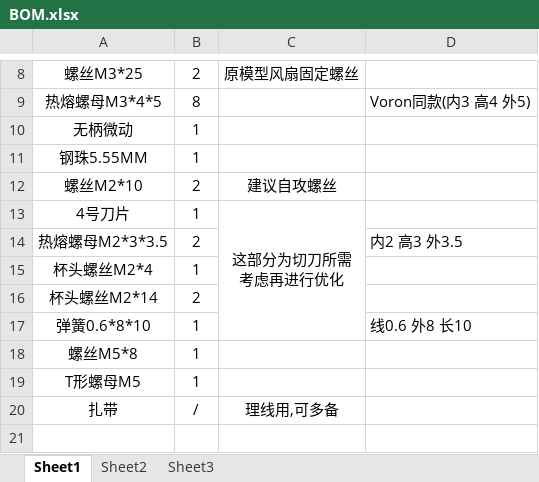
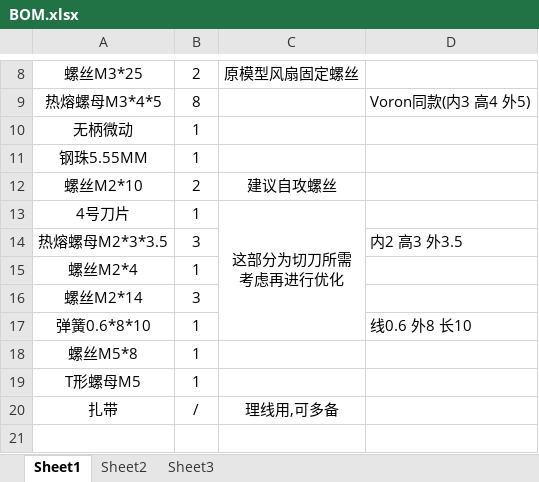
Before and after one commit to AOMING-H/dayu-tt-extentions, an Excel workbook: Doc/BOM.xlsx, sheet Sheet1, drawn as a sheet; only a part is shown, gaps mark what is left out; values as stored, in another font and other column widths than the file's, no borders; charts and pictures not drawn; removed rows and columns are numbered as before the commit, all else as after; the diff names each change by its address in the sheet, - before the commit and + after, or states it on an @@ line.

```diff
--- a/Doc/BOM.xlsx (sheet Sheet1)
+++ b/Doc/BOM.xlsx (sheet Sheet1)
-B14: 2
+B14: 3
-A15: 杯头螺丝M2*4
+A15: 螺丝M2*4
-row 16: 杯头螺丝M2*14 | 2
+row 16: 螺丝M2*14 | 3
```
Also changed, not shown: 2 other files.
